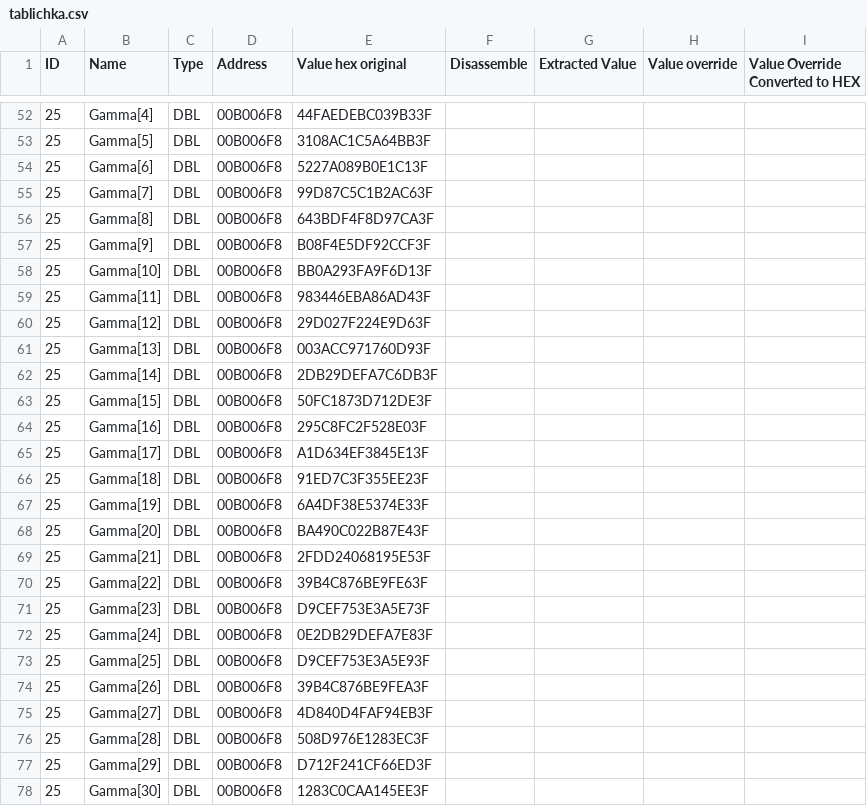
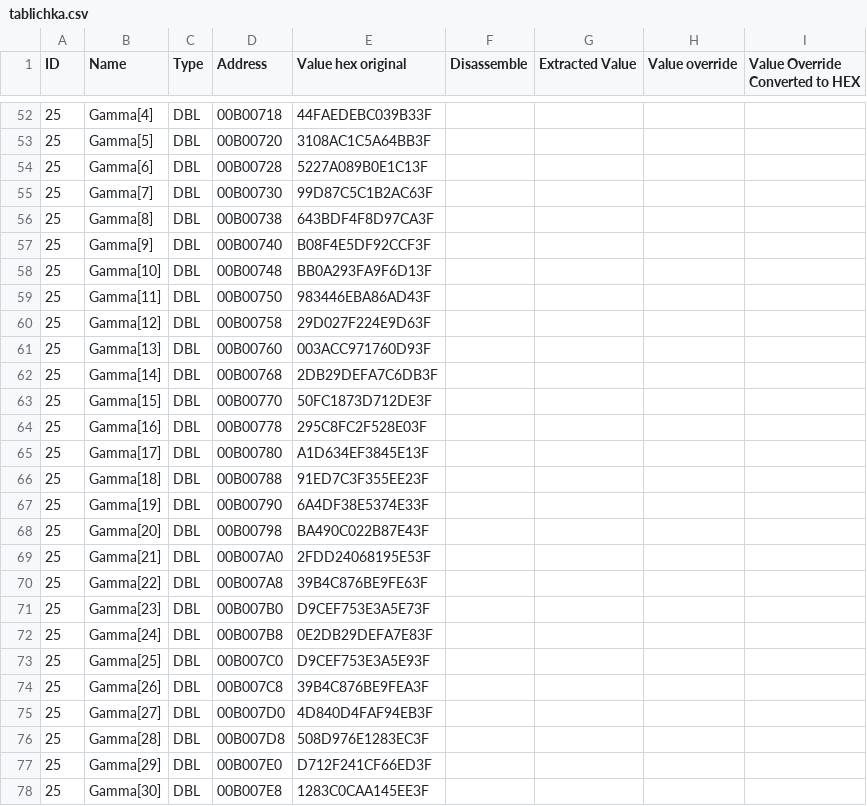
Before and after one commit to Rivko/ProjectPepega, a CSV file: tablichka.csv, drawn as a sheet; only a part is shown, gaps mark what is left out; the diff covers the shown part only.

Commit message:
fix array addresses

```diff
--- a/tablichka.csv
+++ b/tablichka.csv
@@ -52,27 +52,27 @@ ID	Name	Type	Address	Value hex original	Disassemble	Extracted Value	Value overri
-25	Gamma[4]	DBL	00B006F8	44FAEDEBC039B33F
-25	Gamma[5]	DBL	00B006F8	3108AC1C5A64BB3F
-25	Gamma[6]	DBL	00B006F8	5227A089B0E1C13F
-25	Gamma[7]	DBL	00B006F8	99D87C5C1B2AC63F
-25	Gamma[8]	DBL	00B006F8	643BDF4F8D97CA3F
-25	Gamma[9]	DBL	00B006F8	B08F4E5DF92CCF3F
-25	Gamma[10]	DBL	00B006F8	BB0A293FA9F6D13F
-25	Gamma[11]	DBL	00B006F8	983446EBA86AD43F
-25	Gamma[12]	DBL	00B006F8	29D027F224E9D63F
-25	Gamma[13]	DBL	00B006F8	003ACC971760D93F
-25	Gamma[14]	DBL	00B006F8	2DB29DEFA7C6DB3F
-25	Gamma[15]	DBL	00B006F8	50FC1873D712DE3F
-25	Gamma[16]	DBL	00B006F8	295C8FC2F528E03F
-25	Gamma[17]	DBL	00B006F8	A1D634EF3845E13F
-25	Gamma[18]	DBL	00B006F8	91ED7C3F355EE23F
-25	Gamma[19]	DBL	00B006F8	6A4DF38E5374E33F
-25	Gamma[20]	DBL	00B006F8	BA490C022B87E43F
-25	Gamma[21]	DBL	00B006F8	2FDD24068195E53F
-25	Gamma[22]	DBL	00B006F8	39B4C876BE9FE63F
-25	Gamma[23]	DBL	00B006F8	D9CEF753E3A5E73F
-25	Gamma[24]	DBL	00B006F8	0E2DB29DEFA7E83F
-25	Gamma[25]	DBL	00B006F8	D9CEF753E3A5E93F
-25	Gamma[26]	DBL	00B006F8	39B4C876BE9FEA3F
-25	Gamma[27]	DBL	00B006F8	4D840D4FAF94EB3F
-25	Gamma[28]	DBL	00B006F8	508D976E1283EC3F
-25	Gamma[29]	DBL	00B006F8	D712F241CF66ED3F
-25	Gamma[30]	DBL	00B006F8	1283C0CAA145EE3F
+25	Gamma[4]	DBL	00B00718	44FAEDEBC039B33F
+25	Gamma[5]	DBL	00B00720	3108AC1C5A64BB3F
+25	Gamma[6]	DBL	00B00728	5227A089B0E1C13F
+25	Gamma[7]	DBL	00B00730	99D87C5C1B2AC63F
+25	Gamma[8]	DBL	00B00738	643BDF4F8D97CA3F
+25	Gamma[9]	DBL	00B00740	B08F4E5DF92CCF3F
+25	Gamma[10]	DBL	00B00748	BB0A293FA9F6D13F
+25	Gamma[11]	DBL	00B00750	983446EBA86AD43F
+25	Gamma[12]	DBL	00B00758	29D027F224E9D63F
+25	Gamma[13]	DBL	00B00760	003ACC971760D93F
+25	Gamma[14]	DBL	00B00768	2DB29DEFA7C6DB3F
+25	Gamma[15]	DBL	00B00770	50FC1873D712DE3F
+25	Gamma[16]	DBL	00B00778	295C8FC2F528E03F
+25	Gamma[17]	DBL	00B00780	A1D634EF3845E13F
+25	Gamma[18]	DBL	00B00788	91ED7C3F355EE23F
+25	Gamma[19]	DBL	00B00790	6A4DF38E5374E33F
+25	Gamma[20]	DBL	00B00798	BA490C022B87E43F
+25	Gamma[21]	DBL	00B007A0	2FDD24068195E53F
+25	Gamma[22]	DBL	00B007A8	39B4C876BE9FE63F
+25	Gamma[23]	DBL	00B007B0	D9CEF753E3A5E73F
+25	Gamma[24]	DBL	00B007B8	0E2DB29DEFA7E83F
+25	Gamma[25]	DBL	00B007C0	D9CEF753E3A5E93F
+25	Gamma[26]	DBL	00B007C8	39B4C876BE9FEA3F
+25	Gamma[27]	DBL	00B007D0	4D840D4FAF94EB3F
+25	Gamma[28]	DBL	00B007D8	508D976E1283EC3F
+25	Gamma[29]	DBL	00B007E0	D712F241CF66ED3F
+25	Gamma[30]	DBL	00B007E8	1283C0CAA145EE3F
```
Also changed, not shown: 27 edited cells elsewhere in this file, 1 other file.
